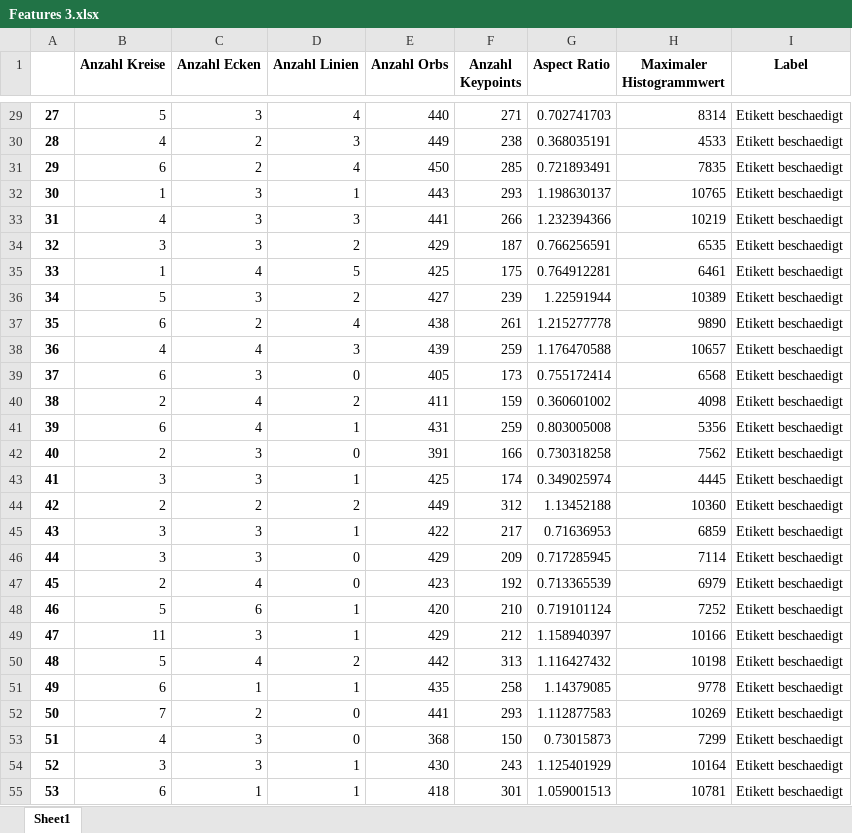
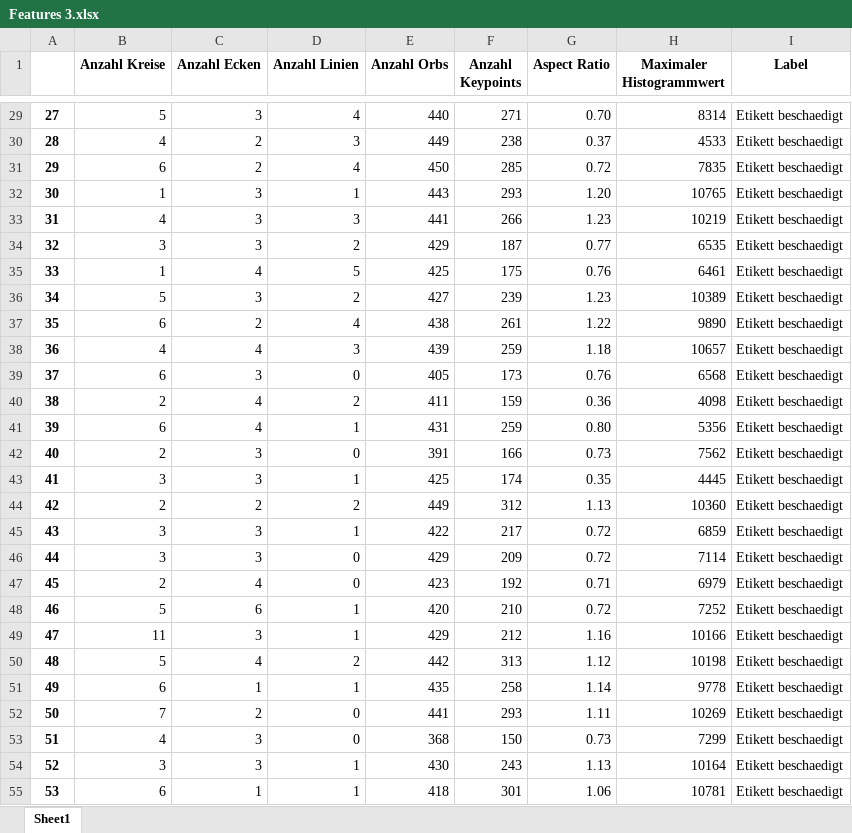
Before and after one commit to Shalday131/VdKI_Projekt, an Excel workbook: Features 3.xlsx, sheet Sheet1, drawn as a sheet; only a part is shown, gaps mark what is left out; values as stored, in another font and other column widths than the file's, no borders; the diff covers the shown part only; the diff names each change by its address in the sheet, - before the commit and + after, or states it on an @@ line.

```diff
--- a/Features 3.xlsx (sheet Sheet1)
+++ b/Features 3.xlsx (sheet Sheet1)
-G29 (Aspect Ratio): 0.702741703
+G29 (Aspect Ratio): 0.70
-G30 (Aspect Ratio): 0.368035191
+G30 (Aspect Ratio): 0.37
-G31 (Aspect Ratio): 0.721893491
+G31 (Aspect Ratio): 0.72
-G32 (Aspect Ratio): 1.198630137
+G32 (Aspect Ratio): 1.20
-G33 (Aspect Ratio): 1.232394366
+G33 (Aspect Ratio): 1.23
-G34 (Aspect Ratio): 0.766256591
+G34 (Aspect Ratio): 0.77
-G35 (Aspect Ratio): 0.764912281
+G35 (Aspect Ratio): 0.76
-G36 (Aspect Ratio): 1.22591944
+G36 (Aspect Ratio): 1.23
-G37 (Aspect Ratio): 1.215277778
+G37 (Aspect Ratio): 1.22
-G38 (Aspect Ratio): 1.176470588
+G38 (Aspect Ratio): 1.18
-G39 (Aspect Ratio): 0.755172414
+G39 (Aspect Ratio): 0.76
-G40 (Aspect Ratio): 0.360601002
+G40 (Aspect Ratio): 0.36
-G41 (Aspect Ratio): 0.803005008
+G41 (Aspect Ratio): 0.80
-G42 (Aspect Ratio): 0.730318258
+G42 (Aspect Ratio): 0.73
-G43 (Aspect Ratio): 0.349025974
+G43 (Aspect Ratio): 0.35
-G44 (Aspect Ratio): 1.13452188
+G44 (Aspect Ratio): 1.13
-G45 (Aspect Ratio): 0.71636953
+G45 (Aspect Ratio): 0.72
-G46 (Aspect Ratio): 0.717285945
+G46 (Aspect Ratio): 0.72
-G47 (Aspect Ratio): 0.713365539
+G47 (Aspect Ratio): 0.71
-G48 (Aspect Ratio): 0.719101124
+G48 (Aspect Ratio): 0.72
-G49 (Aspect Ratio): 1.158940397
+G49 (Aspect Ratio): 1.16
-G50 (Aspect Ratio): 1.116427432
+G50 (Aspect Ratio): 1.12
-G51 (Aspect Ratio): 1.14379085
+G51 (Aspect Ratio): 1.14
-G52 (Aspect Ratio): 1.112877583
+G52 (Aspect Ratio): 1.11
-G53 (Aspect Ratio): 0.73015873
+G53 (Aspect Ratio): 0.73
-G54 (Aspect Ratio): 1.125401929
+G54 (Aspect Ratio): 1.13
-G55 (Aspect Ratio): 1.059001513
+G55 (Aspect Ratio): 1.06
```
Also changed, not shown: 706 edited cells elsewhere in this sheet, 3 other files.
